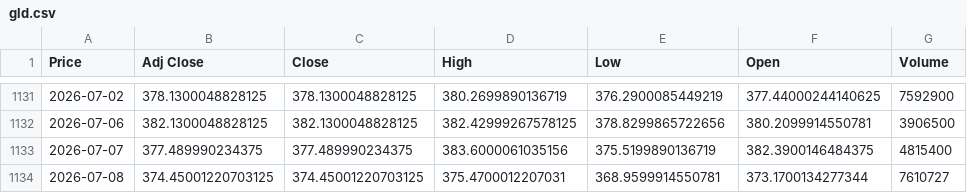
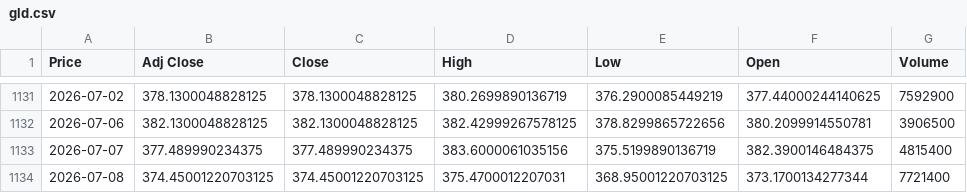
Before and after one commit to edisonsin8888-cyber/lobster-etfs, a CSV file: data/gld.csv, drawn as a sheet; only a part is shown, gaps mark what is left out; the diff names each change by its address in the sheet, - before the commit and + after, or states it on an @@ line.

```diff
--- a/data/gld.csv
+++ b/data/gld.csv
-E1134 (Low): 368.9599914550781
+E1134 (Low): 368.95001220703125
-G1134 (Volume): 7610727
+G1134 (Volume): 7721400
```
Also changed, not shown: data/qqq.csv, data/spy.csv, 17 other files.
